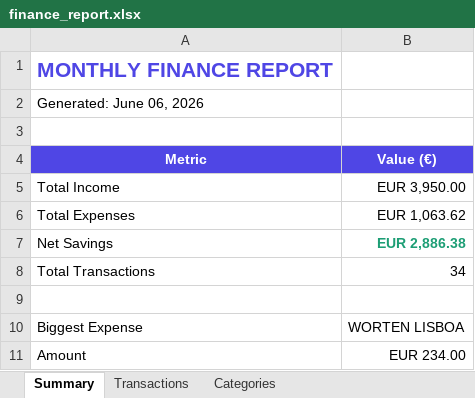
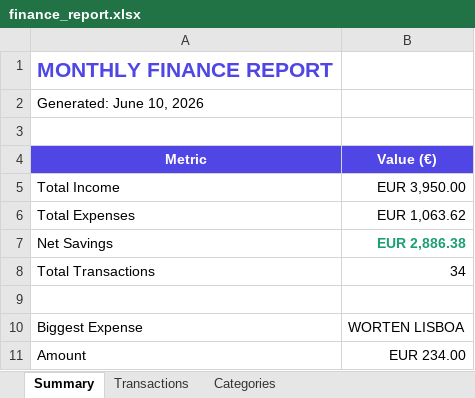
Before and after one commit to DanielaMarques-aut/finance-dashboard, an Excel workbook: reports/finance_report.xlsx, sheet Summary, drawn as a sheet; values as stored, in another font and other column widths than the file's, no borders; the diff names each change by its address in the sheet, - before the commit and + after, or states it on an @@ line.

```diff
--- a/reports/finance_report.xlsx (sheet Summary)
+++ b/reports/finance_report.xlsx (sheet Summary)
-A2 (Metric): Generated: June 06, 2026
+A2 (Metric): Generated: June 10, 2026
```
Also changed, not shown: 13 other files.
